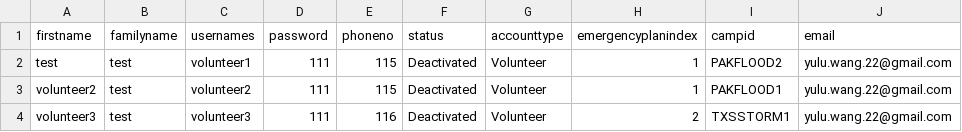
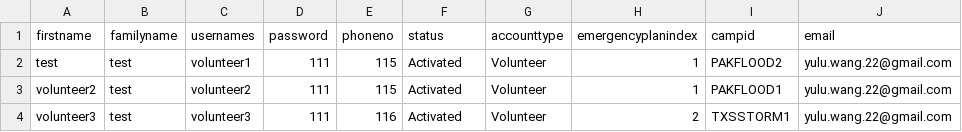
Before and after one commit to MinhazH99/introprogramming, a CSV file: volunteers_db.csv, drawn as a sheet.

```diff
--- a/volunteers_db.csv
+++ b/volunteers_db.csv
@@ -1,4 +1,4 @@
 firstname,familyname,usernames,password,phoneno,status,accounttype,emergencyplanindex,campid,email
-test,test,volunteer1,111,115,Deactivated,Volunteer,1,PAKFLOOD2,yulu.wang.22@gmail.com
-volunteer2,test,volunteer2,111,115,Deactivated,Volunteer,1,PAKFLOOD1,yulu.wang.22@gmail.com
-volunteer3,test,volunteer3,111,116,Deactivated,Volunteer,2,TXSSTORM1,yulu.wang.22@gmail.com
+test,test,volunteer1,111,115,Activated,Volunteer,1,PAKFLOOD2,yulu.wang.22@gmail.com
+volunteer2,test,volunteer2,111,115,Activated,Volunteer,1,PAKFLOOD1,yulu.wang.22@gmail.com
+volunteer3,test,volunteer3,111,116,Activated,Volunteer,2,TXSSTORM1,yulu.wang.22@gmail.com
```
Also changed, not shown: 6 other files.
